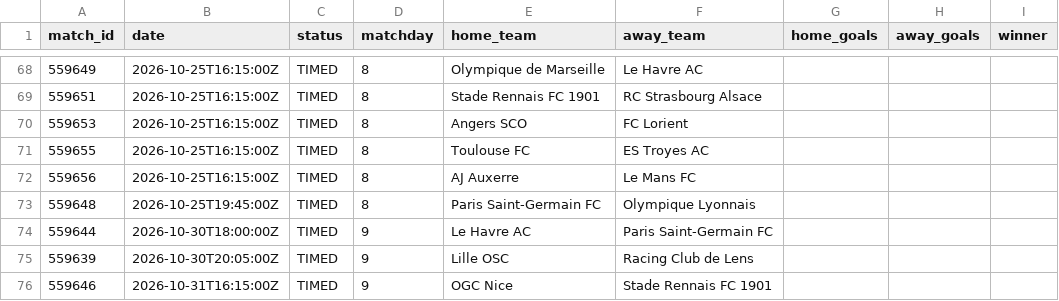
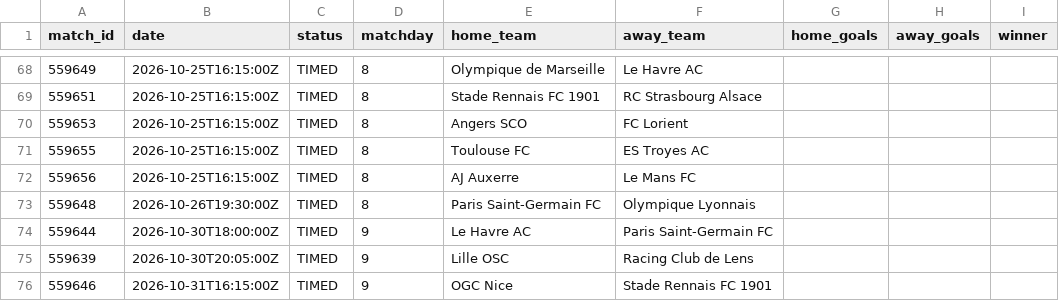
Before and after one commit to kothetsoe11878-bet/analysis-football-bot, a CSV file: data/results/ligue_1_current.csv, drawn as a sheet; only a part is shown, gaps mark what is left out.

```diff
--- a/data/results/ligue_1_current.csv
+++ b/data/results/ligue_1_current.csv
@@ -72,3 +72,3 @@
 559656,2026-10-25T16:15:00Z,TIMED,8,AJ Auxerre,Le Mans FC,,,
-559648,2026-10-25T19:45:00Z,TIMED,8,Paris Saint-Germain FC,Olympique Lyonnais,,,
+559648,2026-10-26T19:30:00Z,TIMED,8,Paris Saint-Germain FC,Olympique Lyonnais,,,
 559644,2026-10-30T18:00:00Z,TIMED,9,Le Havre AC,Paris Saint-Germain FC,,,
```
